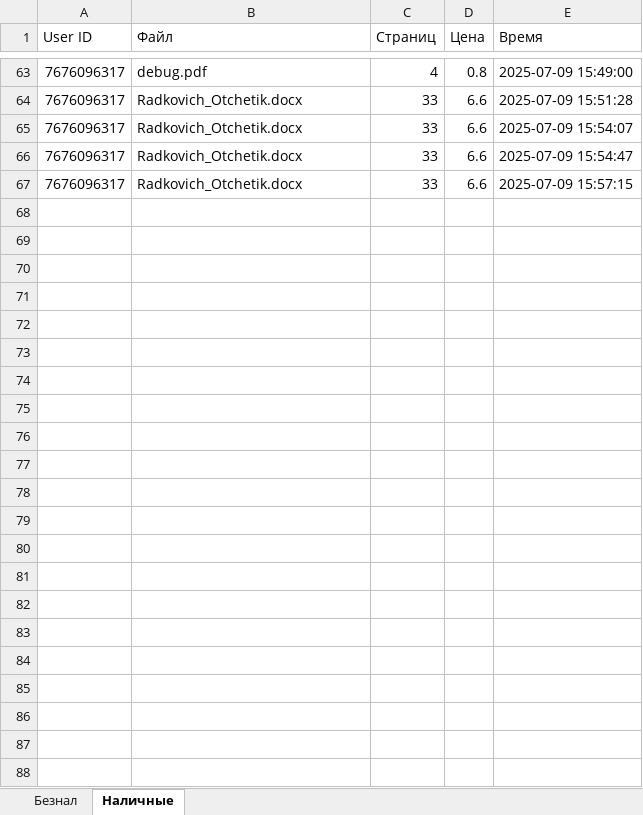
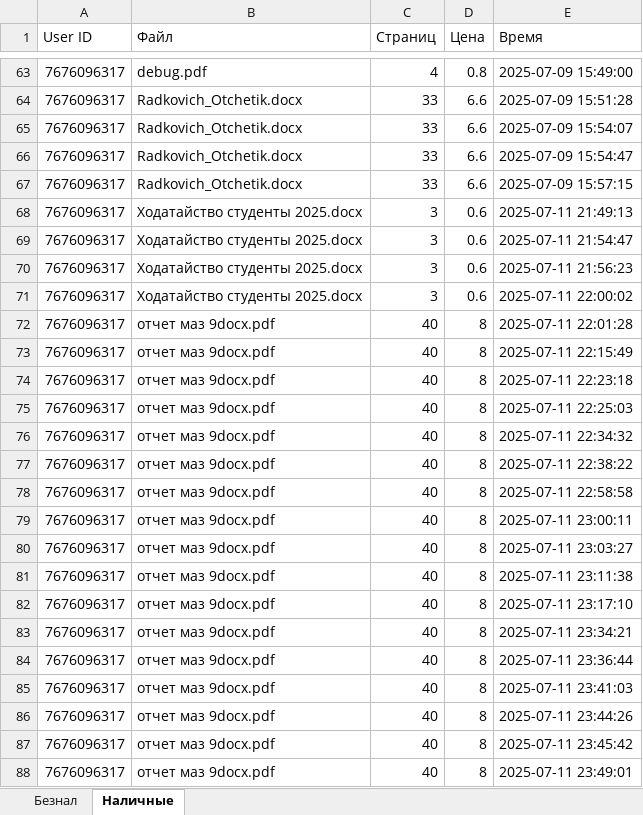
Before and after one commit to danila-okv/printer-bot, an Excel workbook: data/ledger.xlsx, sheet Наличные, drawn as a sheet; only a part is shown, gaps mark what is left out; values as stored, in another font and other column widths than the file's, no borders; the diff names each change by its address in the sheet, - before the commit and + after, or states it on an @@ line.

```diff
--- a/data/ledger.xlsx (sheet Наличные)
+++ b/data/ledger.xlsx (sheet Наличные)
+row 68: 7676096317 | Ходатайство студенты 2025.docx | 3 | 0.6 | 2025-07-11 21:49:13
+row 69: 7676096317 | Ходатайство студенты 2025.docx | 3 | 0.6 | 2025-07-11 21:54:47
+row 70: 7676096317 | Ходатайство студенты 2025.docx | 3 | 0.6 | 2025-07-11 21:56:23
+row 71: 7676096317 | Ходатайство студенты 2025.docx | 3 | 0.6 | 2025-07-11 22:00:02
+row 72: 7676096317 | отчет маз 9docx.pdf | 40 | 8 | 2025-07-11 22:01:28
+row 73: 7676096317 | отчет маз 9docx.pdf | 40 | 8 | 2025-07-11 22:15:49
+row 74: 7676096317 | отчет маз 9docx.pdf | 40 | 8 | 2025-07-11 22:23:18
+row 75: 7676096317 | отчет маз 9docx.pdf | 40 | 8 | 2025-07-11 22:25:03
+row 76: 7676096317 | отчет маз 9docx.pdf | 40 | 8 | 2025-07-11 22:34:32
+row 77: 7676096317 | отчет маз 9docx.pdf | 40 | 8 | 2025-07-11 22:38:22
+row 78: 7676096317 | отчет маз 9docx.pdf | 40 | 8 | 2025-07-11 22:58:58
+row 79: 7676096317 | отчет маз 9docx.pdf | 40 | 8 | 2025-07-11 23:00:11
+row 80: 7676096317 | отчет маз 9docx.pdf | 40 | 8 | 2025-07-11 23:03:27
+row 81: 7676096317 | отчет маз 9docx.pdf | 40 | 8 | 2025-07-11 23:11:38
+row 82: 7676096317 | отчет маз 9docx.pdf | 40 | 8 | 2025-07-11 23:17:10
+row 83: 7676096317 | отчет маз 9docx.pdf | 40 | 8 | 2025-07-11 23:34:21
+row 84: 7676096317 | отчет маз 9docx.pdf | 40 | 8 | 2025-07-11 23:36:44
+row 85: 7676096317 | отчет маз 9docx.pdf | 40 | 8 | 2025-07-11 23:41:03
+row 86: 7676096317 | отчет маз 9docx.pdf | 40 | 8 | 2025-07-11 23:44:26
+row 87: 7676096317 | отчет маз 9docx.pdf | 40 | 8 | 2025-07-11 23:45:42
+row 88: 7676096317 | отчет маз 9docx.pdf | 40 | 8 | 2025-07-11 23:49:01
```
Also changed, not shown: 45 other files.
